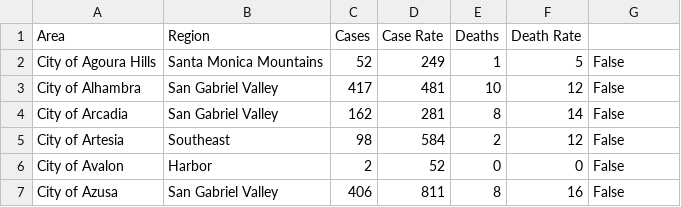
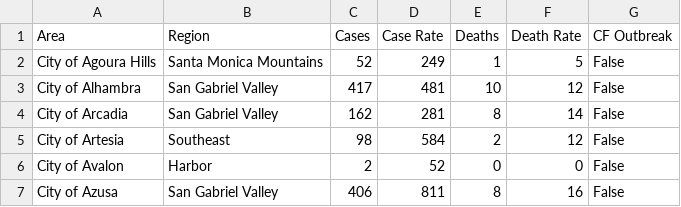
Before and after one commit to xander-hirsch/lac_covid19, a CSV file: docs/data-csa-current.csv, drawn as a sheet; only a part is shown.

```diff
--- a/docs/data-csa-current.csv
+++ b/docs/data-csa-current.csv
@@ -1,2 +1,2 @@
-Area,Region,Cases,Case Rate,Deaths,Death Rate
+Area,Region,Cases,Case Rate,Deaths,Death Rate,CF Outbreak
 City of Agoura Hills,Santa Monica Mountains,52,249,1,5,False
```
Also changed, not shown: 1 other file.
